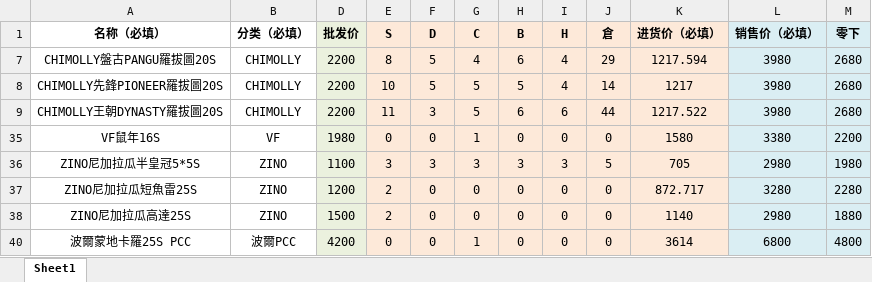
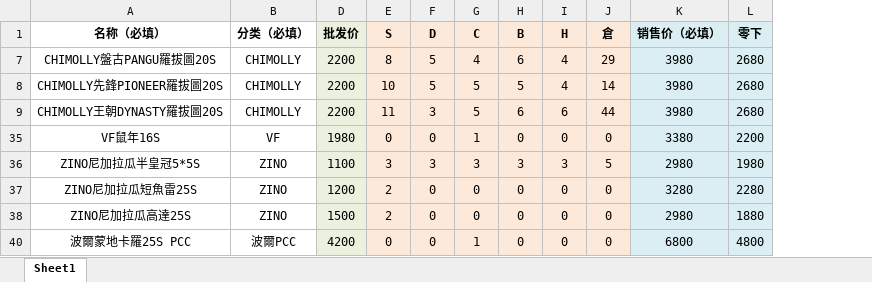
Before and after one commit to ws04143100/cigar-shop, an Excel workbook: assets/20260327批發表.xlsx, sheet Sheet1, drawn as a sheet; only a part is shown; values as stored, in another font and other column widths than the file's, no borders; the diff names each change by its address in the sheet, - before the commit and + after, or states it on an @@ line.

```diff
--- a/assets/20260327批發表.xlsx (sheet Sheet1)
+++ b/assets/20260327批發表.xlsx (sheet Sheet1)
-column K (进货价（必填）), rows 7-40: 1217.594 | 1217 | 1217.522 | 1580 | 705 | 872.717 | 1140 | 3614
```
Also changed, not shown: hidden cells, 4 other files.
